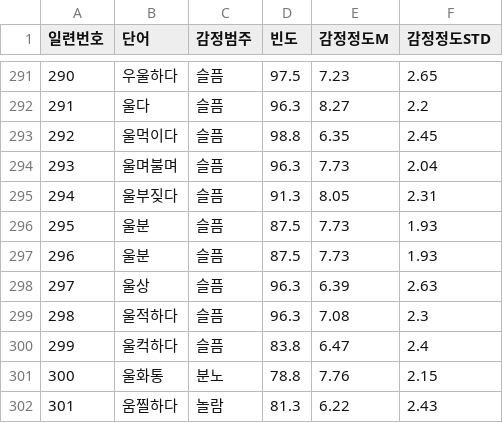
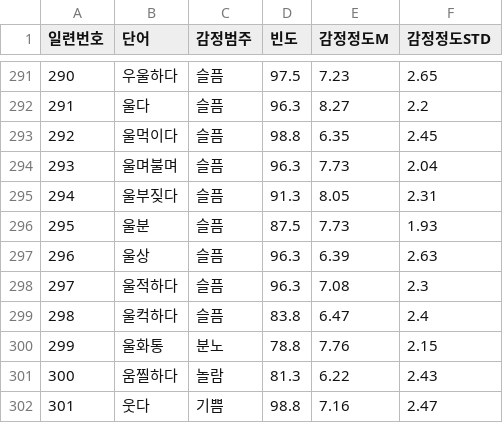
Before and after one commit to slowdive14/Classification-of-emotion-categories, a CSV file: 감정단어분류_손선주.csv, drawn as a sheet; only a part is shown, gaps mark what is left out; the shorter side is filled out with more unchanged rows; removed rows and columns are numbered as before the commit, all else as after; the diff names each change by its address in the sheet, - before the commit and + after, or states it on an @@ line.

Commit message:
fix: 감정단어분류 CSV 파일에서 '울분' 중복 항목 제거

```diff
--- a/감정단어분류_손선주.csv
+++ b/감정단어분류_손선주.csv
-row 297: 296 | 울분 | 슬픔 | 87.5 | 7.73 | 1.93
@@ column A (일련번호) renumbered from row 297 down @@
```
